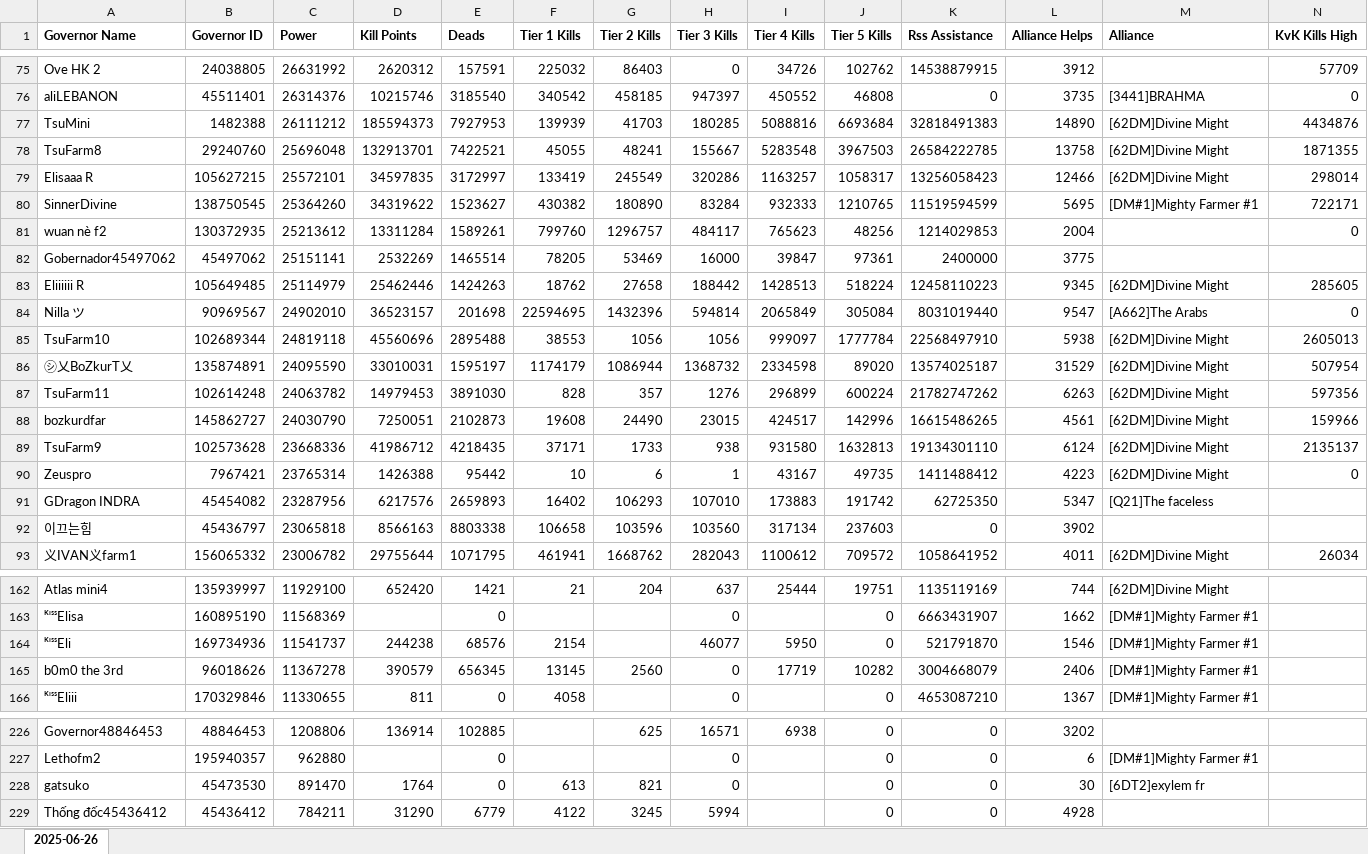
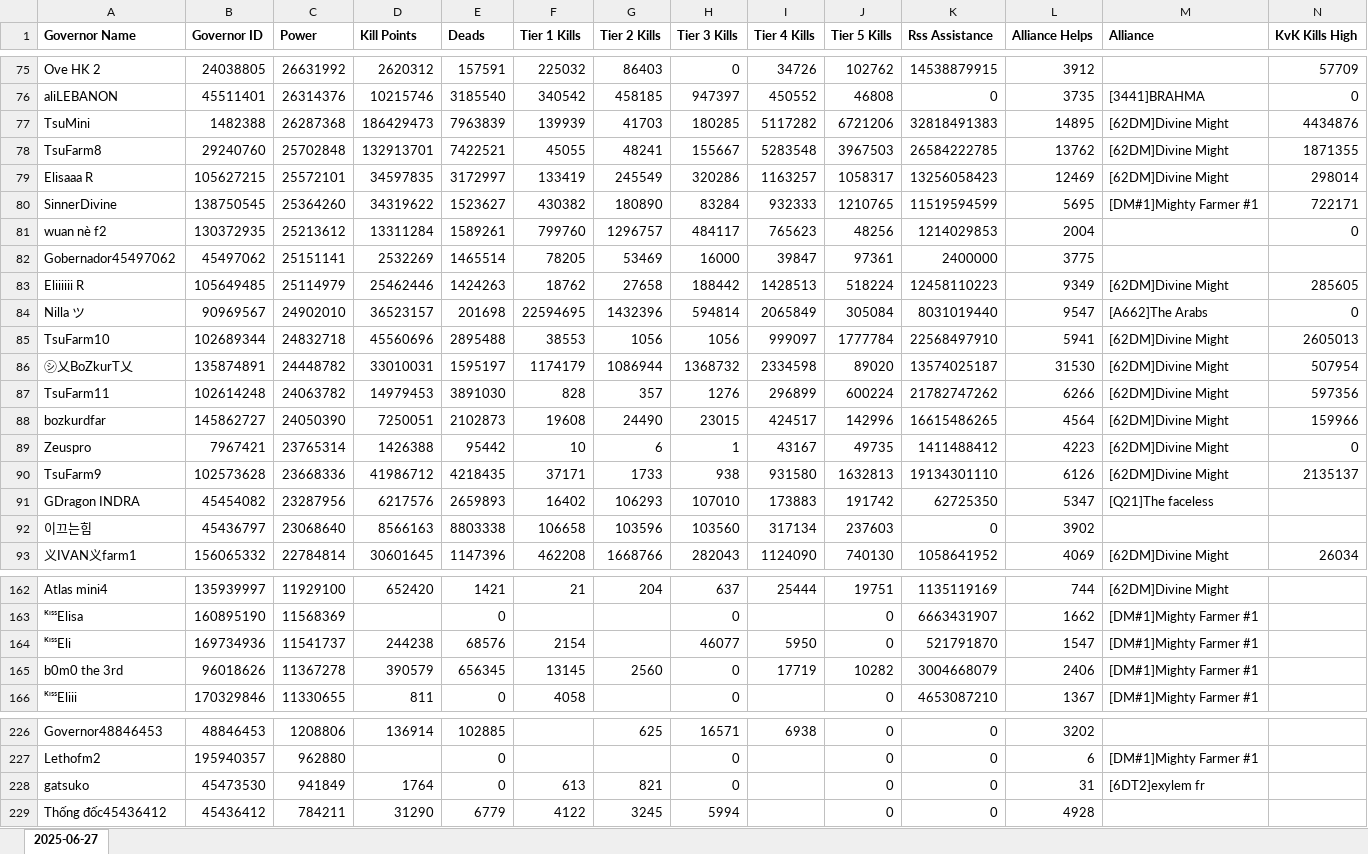
Before and after one commit to wodinaz-hub/kd1662, an Excel workbook: pass 7/end_pass7.xlsx, sheet 2025-06-27, drawn as a sheet; only a part is shown, gaps mark what is left out; values as stored, in another font and other column widths than the file's, no borders; removed rows and columns are numbered as before the commit, all else as after; rows hold the shown columns only; the diff covers the shown part only; the diff names each change by its address in the sheet, - before the commit and + after, or states it on an @@ line.

```diff
--- a/pass 7/end_pass7.xlsx (sheet 2025-06-27)
+++ b/pass 7/end_pass7.xlsx (sheet 2025-06-27)
-sheet tab: 2025-06-26
+sheet tab: 2025-06-27
-C77 (Power): 26111212
+C77 (Power): 26287368
-D77 (Kill Points): 185594373
+D77 (Kill Points): 186429473
-E77 (Deads): 7927953
+E77 (Deads): 7963839
-I77 (Tier 4 Kills): 5088816
+I77 (Tier 4 Kills): 5117282
-J77 (Tier 5 Kills): 6693684
+J77 (Tier 5 Kills): 6721206
-L77 (Alliance Helps): 14890
+L77 (Alliance Helps): 14895
-C78 (Power): 25696048
+C78 (Power): 25702848
-L78 (Alliance Helps): 13758
+L78 (Alliance Helps): 13762
-L79 (Alliance Helps): 12466
+L79 (Alliance Helps): 12469
-L83 (Alliance Helps): 9345
+L83 (Alliance Helps): 9349
-C85 (Power): 24819118
+C85 (Power): 24832718
-L85 (Alliance Helps): 5938
+L85 (Alliance Helps): 5941
-C86 (Power): 24095590
+C86 (Power): 24448782
-L86 (Alliance Helps): 31529
+L86 (Alliance Helps): 31530
-L87 (Alliance Helps): 6263
+L87 (Alliance Helps): 6266
-C88 (Power): 24030790
+C88 (Power): 24050390
-L88 (Alliance Helps): 4561
+L88 (Alliance Helps): 4564
-row 89: TsuFarm9 | 102573628 | 23668336 | 41986712 | 4218435 | 37171 | 1733 | 938 | 931580 | 1632813 | 19134301110 | 6124 | [62DM]Divine Might | 2135137
+row 90: TsuFarm9 | 102573628 | 23668336 | 41986712 | 4218435 | 37171 | 1733 | 938 | 931580 | 1632813 | 19134301110 | 6126 | [62DM]Divine Might | 2135137
-C92 (Power): 23065818
+C92 (Power): 23068640
-C93 (Power): 23006782
+C93 (Power): 22784814
-D93 (Kill Points): 29755644
+D93 (Kill Points): 30601645
-E93 (Deads): 1071795
+E93 (Deads): 1147396
-F93 (Tier 1 Kills): 461941
+F93 (Tier 1 Kills): 462208
-G93 (Tier 2 Kills): 1668762
+G93 (Tier 2 Kills): 1668766
-I93 (Tier 4 Kills): 1100612
+I93 (Tier 4 Kills): 1124090
-J93 (Tier 5 Kills): 709572
+J93 (Tier 5 Kills): 740130
-L93 (Alliance Helps): 4011
+L93 (Alliance Helps): 4069
-L164 (Alliance Helps): 1546
+L164 (Alliance Helps): 1547
-C228 (Power): 891470
+C228 (Power): 941849
-L228 (Alliance Helps): 30
+L228 (Alliance Helps): 31
```
Also changed, not shown: 17 added rows, 17 removed rows and 280 edited cells elsewhere in this sheet, kvk_after_metrics.xlsx.
